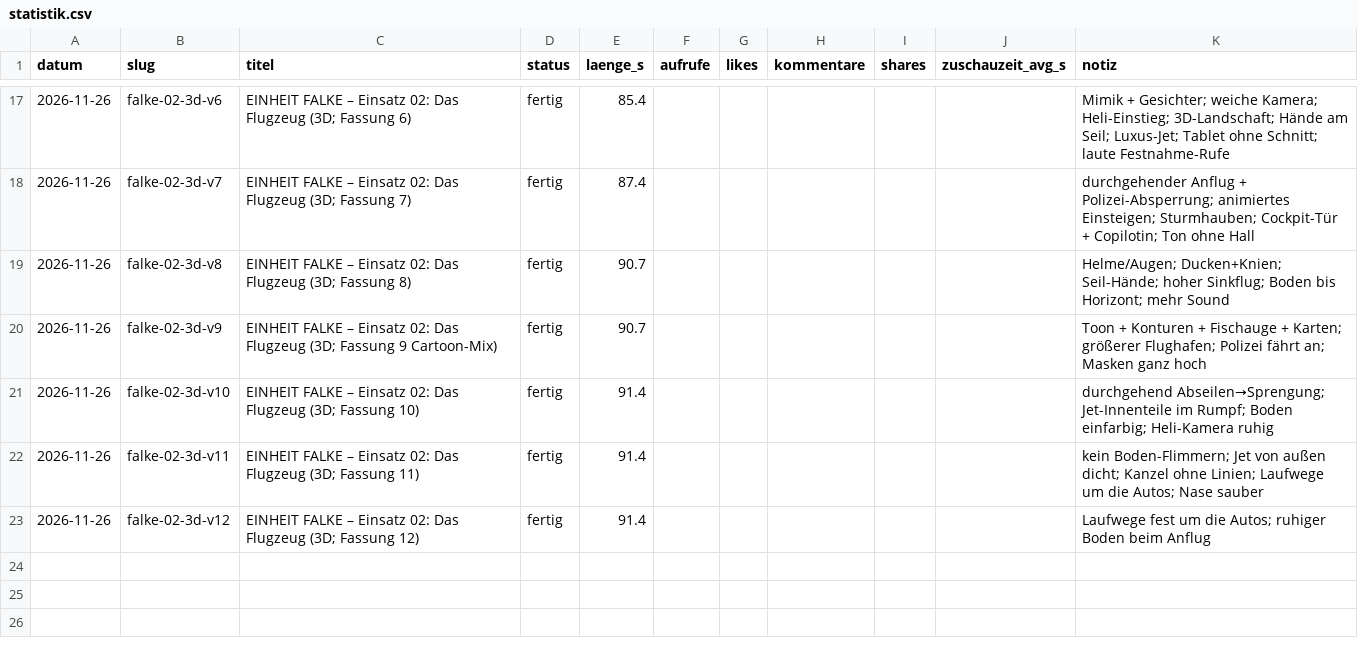
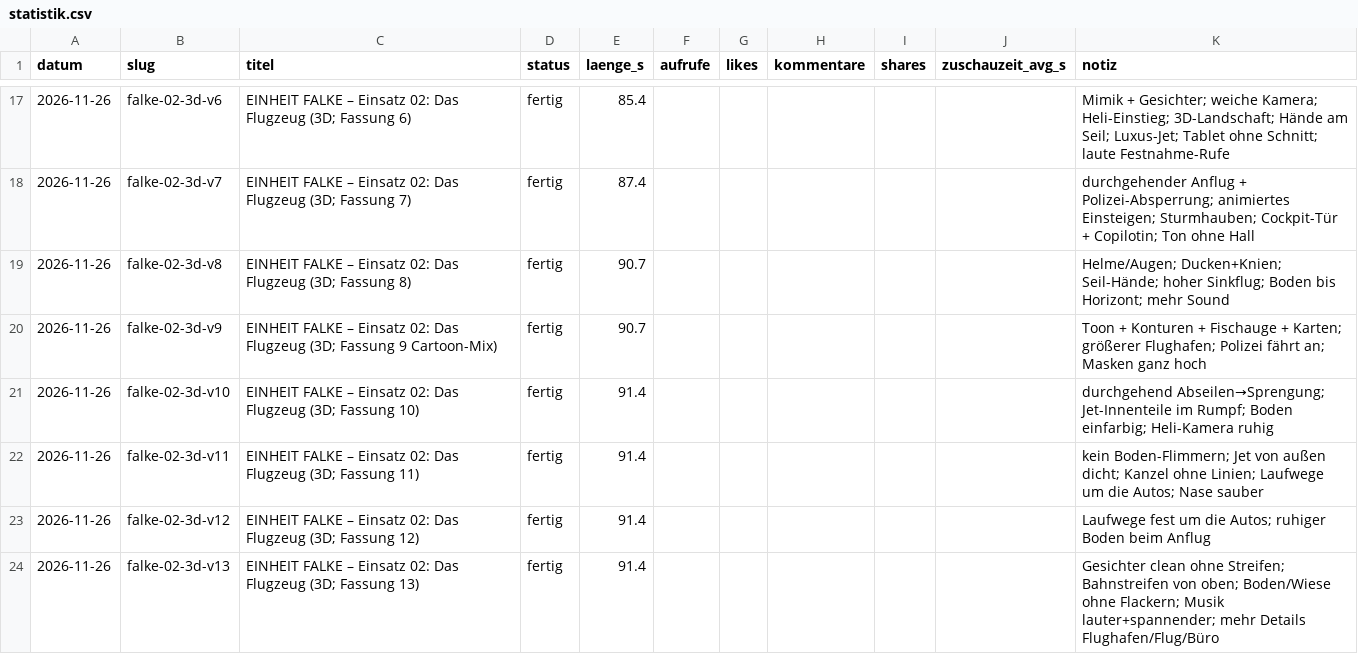
Before and after one commit to waelafifyelsaid-ctrl/Ki-Videos-buero, a CSV file: wissen/statistik.csv, drawn as a sheet; only a part is shown, gaps mark what is left out; the diff names each change by its address in the sheet, - before the commit and + after, or states it on an @@ line.

```diff
--- a/wissen/statistik.csv
+++ b/wissen/statistik.csv
+row 24: 2026-11-26 | falke-02-3d-v13 | EINHEIT FALKE – Einsatz 02: Das Flugzeug (3D; Fassung 13) | fertig | 91.4 |  |  |  |  |  | Gesichter clean ohne Streifen; Bahnstreifen von oben; Boden/Wiese ohne Flackern; Musik lauter+spannender; mehr Details Flughafen/Flug/Büro
```
Also changed, not shown: 2 other files.
